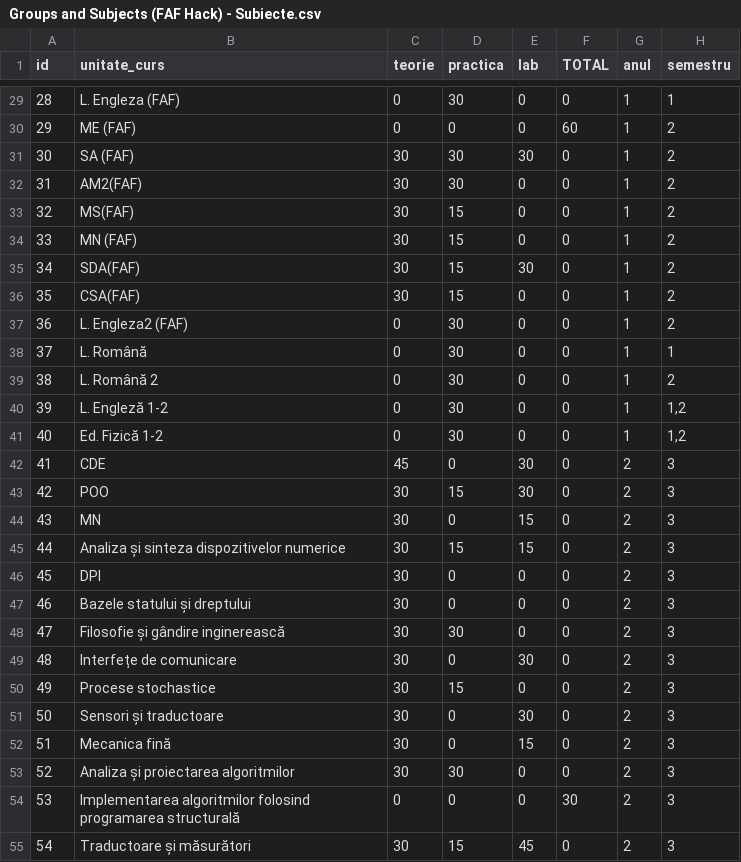
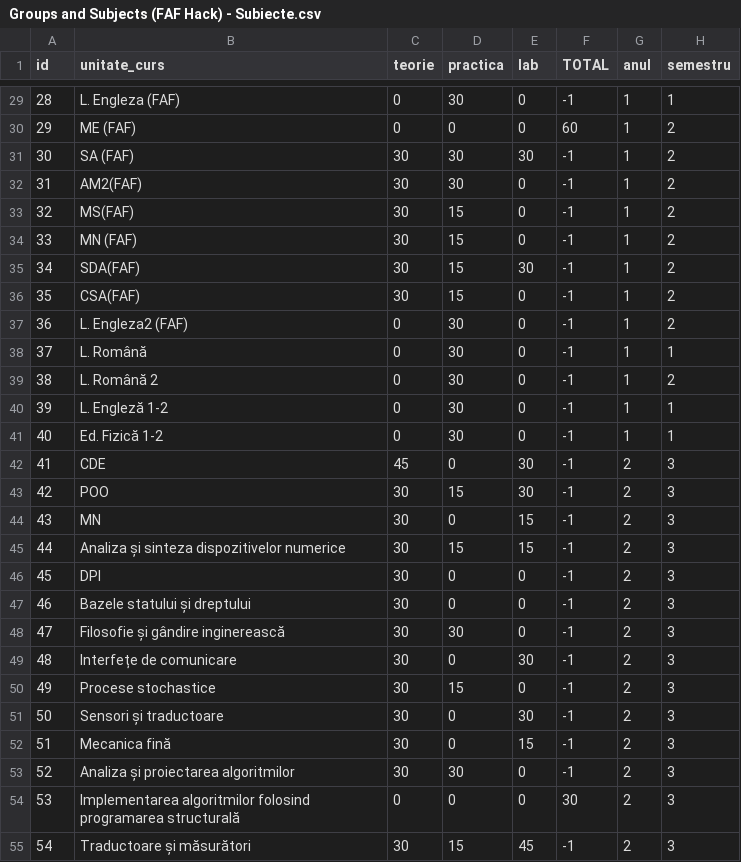
Before and after one commit to gelordo/team8, a CSV file: CSV Files/Groups and Subjects (FAF Hack) - Subiecte.csv, drawn as a sheet; only a part is shown, gaps mark what is left out; the diff covers the shown part only.

```diff
--- a/CSV Files/Groups and Subjects (FAF Hack) - Subiecte.csv
+++ b/CSV Files/Groups and Subjects (FAF Hack) - Subiecte.csv
@@ -29 +29 @@ id,unitate_curs,teorie,practica,lab,TOTAL,anul,semestru
-28,L. Engleza (FAF),0,30,0,0,1,1
+28,L. Engleza (FAF),0,30,0,-1,1,1
@@ -31,23 +31,23 @@ id,unitate_curs,teorie,practica,lab,TOTAL,anul,semestru
-30,SA (FAF),30,30,30,0,1,2
-31,AM2(FAF),30,30,0,0,1,2
-32,MS(FAF),30,15,0,0,1,2
-33,MN (FAF),30,15,0,0,1,2
-34,SDA(FAF),30,15,30,0,1,2
-35,CSA(FAF),30,15,0,0,1,2
-36,L. Engleza2 (FAF),0,30,0,0,1,2
-37,L. Română,0,30,0,0,1,1
-38,L. Română 2,0,30,0,0,1,2
-39,L. Engleză 1-2,0,30,0,0,1,"1,2"
-40,Ed. Fizică 1-2,0,30,0,0,1,"1,2"
-41,CDE,45,0,30,0,2,3
-42,POO,30,15,30,0,2,3
-43,MN,30,0,15,0,2,3
-44,Analiza și sinteza dispozitivelor numerice,30,15,15,0,2,3
-45,DPI,30,0,0,0,2,3
-46,Bazele statului și dreptului,30,0,0,0,2,3
-47,Filosofie și gândire inginerească,30,30,0,0,2,3
-48,Interfețe de comunicare,30,0,30,0,2,3
-49,Procese stochastice,30,15,0,0,2,3
-50,Sensori și traductoare,30,0,30,0,2,3
-51,Mecanica fină,30,0,15,0,2,3
-52,Analiza și proiectarea algoritmilor,30,30,0,0,2,3
+30,SA (FAF),30,30,30,-1,1,2
+31,AM2(FAF),30,30,0,-1,1,2
+32,MS(FAF),30,15,0,-1,1,2
+33,MN (FAF),30,15,0,-1,1,2
+34,SDA(FAF),30,15,30,-1,1,2
+35,CSA(FAF),30,15,0,-1,1,2
+36,L. Engleza2 (FAF),0,30,0,-1,1,2
+37,L. Română,0,30,0,-1,1,1
+38,L. Română 2,0,30,0,-1,1,2
+39,L. Engleză 1-2,0,30,0,-1,1,1
+40,Ed. Fizică 1-2,0,30,0,-1,1,1
+41,CDE,45,0,30,-1,2,3
+42,POO,30,15,30,-1,2,3
+43,MN,30,0,15,-1,2,3
+44,Analiza și sinteza dispozitivelor numerice,30,15,15,-1,2,3
+45,DPI,30,0,0,-1,2,3
+46,Bazele statului și dreptului,30,0,0,-1,2,3
+47,Filosofie și gândire inginerească,30,30,0,-1,2,3
+48,Interfețe de comunicare,30,0,30,-1,2,3
+49,Procese stochastice,30,15,0,-1,2,3
+50,Sensori și traductoare,30,0,30,-1,2,3
+51,Mecanica fină,30,0,15,-1,2,3
+52,Analiza și proiectarea algoritmilor,30,30,0,-1,2,3
@@ -55 +55 @@ id,unitate_curs,teorie,practica,lab,TOTAL,anul,semestru
-54,Traductoare și măsurători,30,15,45,0,2,3
+54,Traductoare și măsurători,30,15,45,-1,2,3
```
Also changed, not shown: 2 added rows and 85 edited cells elsewhere in this file, CSV Files/Groups and Subjects (FAF Hack) - Grupe.csv.
